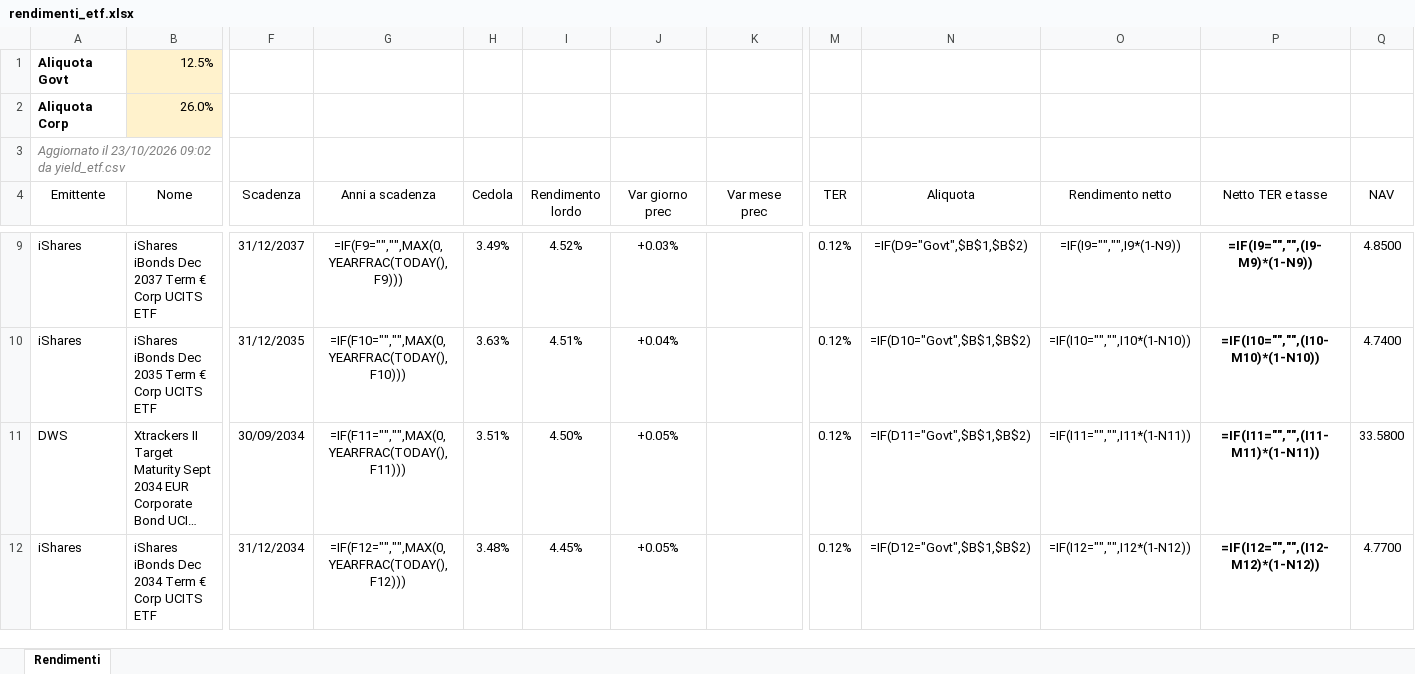
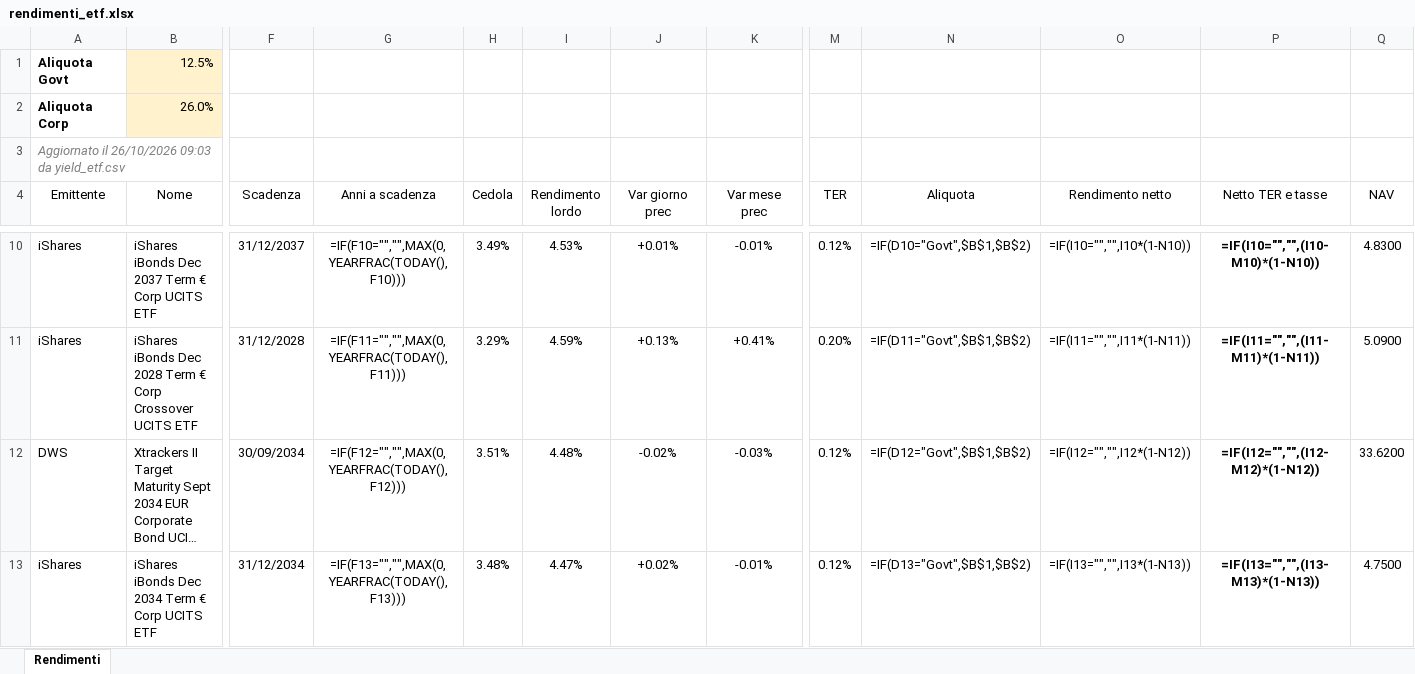
Before and after one commit to FedeGambe/Target_Maturity_ETF_Planner, an Excel workbook: data/rendimenti_etf.xlsx, sheet Rendimenti, drawn as a sheet; only a part is shown, gaps mark what is left out; long unchanged cells end in …; values as stored, in another font and other column widths than the file's, no borders; formulas without a stored value are shown as written; conditional formats and table styles not drawn; removed rows and columns are numbered as before the commit, all else as after; rows hold the shown columns only; the diff covers the shown part only; the diff names each change by its address in the sheet, - before the commit and + after, or states it on an @@ line.

Commit message:
Aggiorna yield_etf 26/10/2026

```diff
--- a/data/rendimenti_etf.xlsx (sheet Rendimenti)
+++ b/data/rendimenti_etf.xlsx (sheet Rendimenti)
-A3 (Emittente): Aggiornato il 23/10/2026 09:02 da yield_etf.csv
+A3 (Emittente): Aggiornato il 26/10/2026 09:03 da yield_etf.csv
-G10 (Anni a scadenza): =IF(F9="","",MAX(0,YEARFRAC(TODAY(),F9)))
+G10 (Anni a scadenza): =IF(F10="","",MAX(0,YEARFRAC(TODAY(),F10)))
-I10 (Rendimento lordo): 4.52%
+I10 (Rendimento lordo): 4.53%
-J10 (Var giorno prec): +0.03%
+J10 (Var giorno prec): +0.01%
-K10 (Var mese prec): (empty)
+K10 (Var mese prec): -0.01%
-N10 (Aliquota): =IF(D9="Govt",$B$1,$B$2)
+N10 (Aliquota): =IF(D10="Govt",$B$1,$B$2)
-O10 (Rendimento netto): =IF(I9="","",I9*(1-N9))
+O10 (Rendimento netto): =IF(I10="","",I10*(1-N10))
-P10 (Netto TER e tasse): =IF(I9="","",(I9-M9)*(1-N9))
+P10 (Netto TER e tasse): =IF(I10="","",(I10-M10)*(1-N10))
-Q10 (NAV): 4.8500
+Q10 (NAV): 4.8300
-row 10: iShares | iShares iBonds Dec 2035 Term € Corp UCITS ETF | 31/12/2035 | =IF(F10="","",MAX(0,YEARFRAC(TODAY(),F10))) | 3.63% | 4.51% | +0.04% |  | 0.12% | =IF(D10="Govt",$B$1,$B$2) | =IF(I10="","",I10*(1-N10)) | =IF(I10="","",(I10-M10)*(1-N10)) | 4.7400
+row 11: iShares | iShares iBonds Dec 2028 Term € Corp Crossover UCITS ETF | 31/12/2028 | =IF(F11="","",MAX(0,YEARFRAC(TODAY(),F11))) | 3.29% | 4.59% | +0.13% | +0.41% | 0.20% | =IF(D11="Govt",$B$1,$B$2) | =IF(I11="","",I11*(1-N11)) | =IF(I11="","",(I11-M11)*(1-N11)) | 5.0900
-G12 (Anni a scadenza): =IF(F11="","",MAX(0,YEARFRAC(TODAY(),F11)))
+G12 (Anni a scadenza): =IF(F12="","",MAX(0,YEARFRAC(TODAY(),F12)))
-I12 (Rendimento lordo): 4.50%
+I12 (Rendimento lordo): 4.48%
-J12 (Var giorno prec): +0.05%
+J12 (Var giorno prec): -0.02%
-K12 (Var mese prec): (empty)
+K12 (Var mese prec): -0.03%
-N12 (Aliquota): =IF(D11="Govt",$B$1,$B$2)
+N12 (Aliquota): =IF(D12="Govt",$B$1,$B$2)
-O12 (Rendimento netto): =IF(I11="","",I11*(1-N11))
+O12 (Rendimento netto): =IF(I12="","",I12*(1-N12))
-P12 (Netto TER e tasse): =IF(I11="","",(I11-M11)*(1-N11))
+P12 (Netto TER e tasse): =IF(I12="","",(I12-M12)*(1-N12))
-Q12 (NAV): 33.5800
+Q12 (NAV): 33.6200
-G13 (Anni a scadenza): =IF(F12="","",MAX(0,YEARFRAC(TODAY(),F12)))
+G13 (Anni a scadenza): =IF(F13="","",MAX(0,YEARFRAC(TODAY(),F13)))
-I13 (Rendimento lordo): 4.45%
+I13 (Rendimento lordo): 4.47%
-J13 (Var giorno prec): +0.05%
+J13 (Var giorno prec): +0.02%
-K13 (Var mese prec): (empty)
+K13 (Var mese prec): -0.01%
-N13 (Aliquota): =IF(D12="Govt",$B$1,$B$2)
+N13 (Aliquota): =IF(D13="Govt",$B$1,$B$2)
-O13 (Rendimento netto): =IF(I12="","",I12*(1-N12))
+O13 (Rendimento netto): =IF(I13="","",I13*(1-N13))
-P13 (Netto TER e tasse): =IF(I12="","",(I12-M12)*(1-N12))
+P13 (Netto TER e tasse): =IF(I13="","",(I13-M13)*(1-N13))
-Q13 (NAV): 4.7700
+Q13 (NAV): 4.7500
```
Also changed, not shown: 4 added rows, 4 removed rows and 205 edited cells elsewhere in this sheet, 2 other files.
